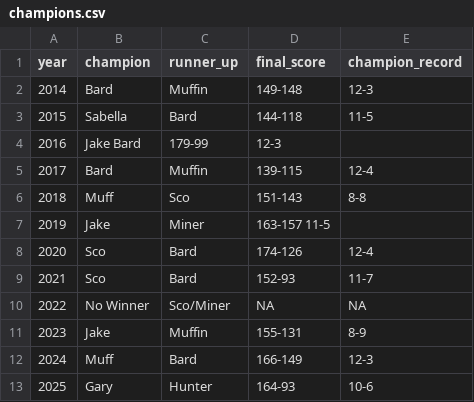
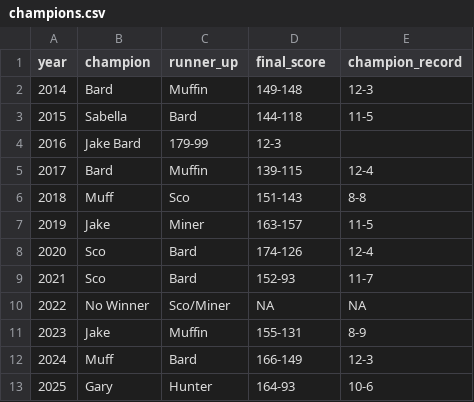
Before and after one commit to cravisjuice18-25/krusty-krab-league-site, a CSV file: data/champions.csv, drawn as a sheet; the diff names each change by its address in the sheet, - before the commit and + after, or states it on an @@ line.

Commit message:
Update champions.csv

```diff
--- a/data/champions.csv
+++ b/data/champions.csv
-D7 (final_score): 163-157 11-5
+D7 (final_score): 163-157
-E7 (champion_record): (empty)
+E7 (champion_record): 11-5
```
